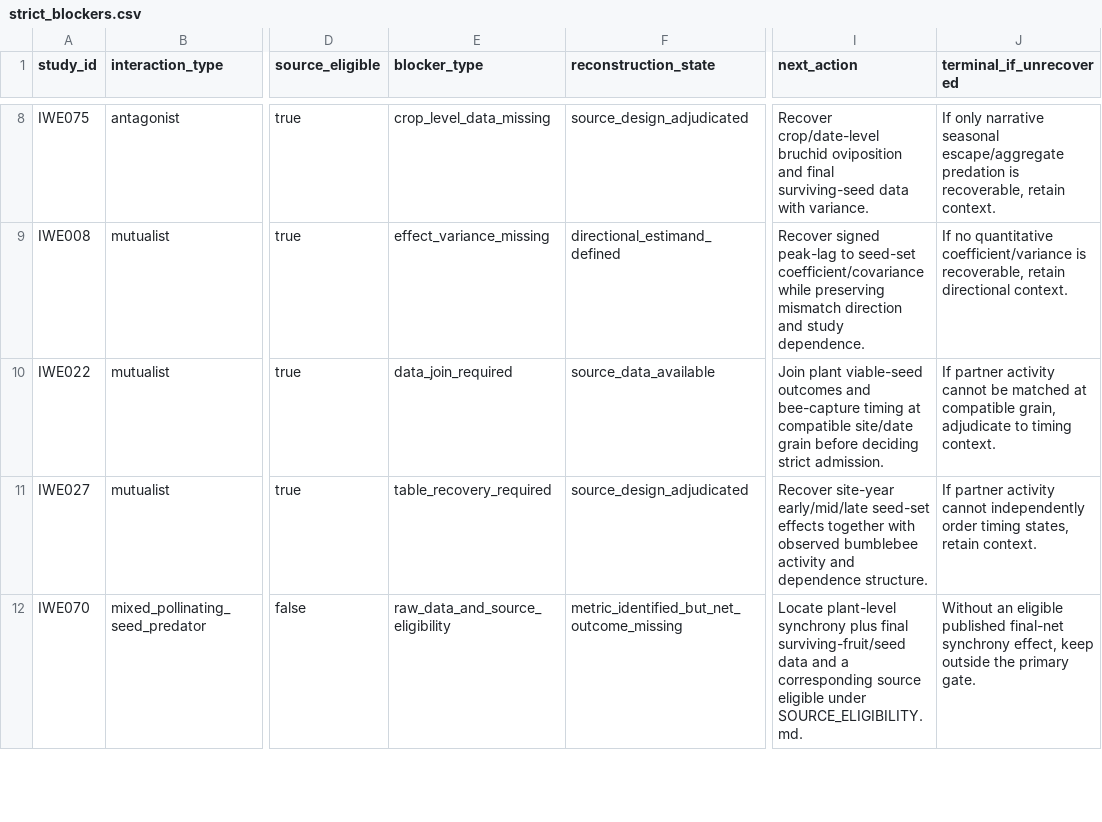
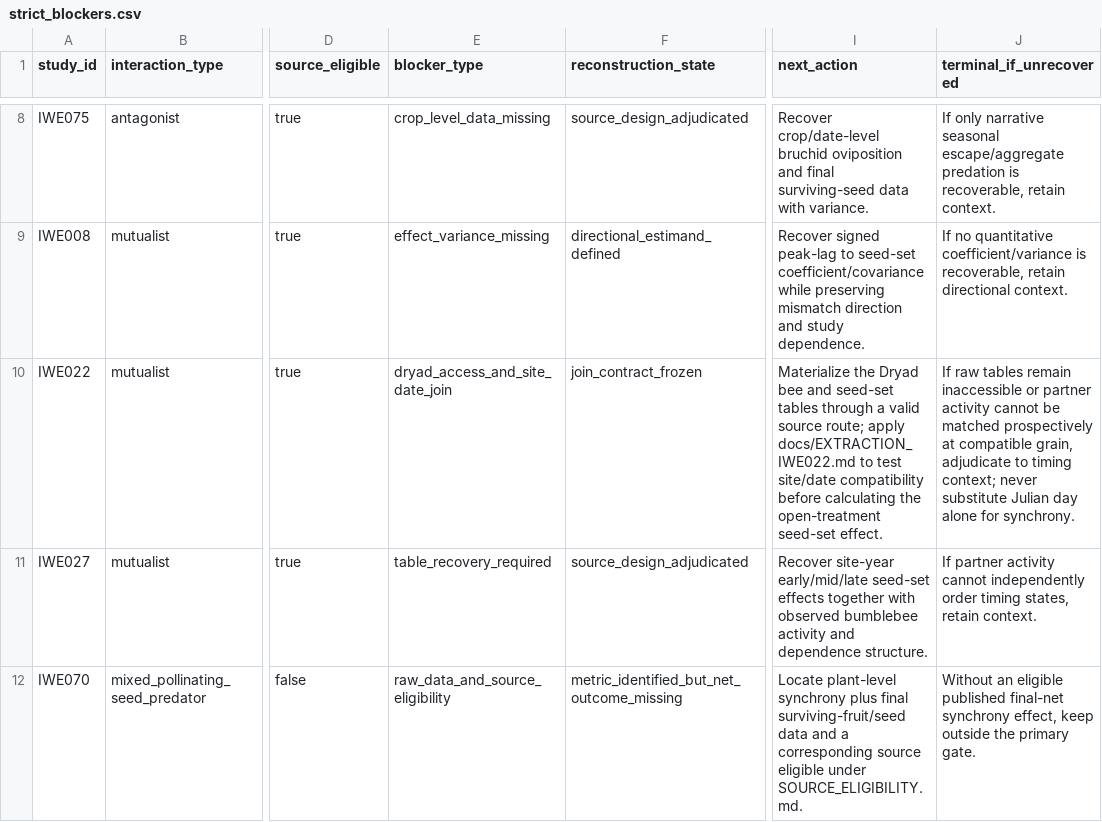
Before and after one commit to zuizui0223/iwe, a CSV file: data/registry/strict_blockers.csv, drawn as a sheet; only a part is shown, gaps mark what is left out; the diff names each change by its address in the sheet, - before the commit and + after, or states it on an @@ line.

Commit message:
research: narrow IWE022 blocker to Dryad join

```diff
--- a/data/registry/strict_blockers.csv
+++ b/data/registry/strict_blockers.csv
-E10 (blocker_type): data_join_required
+E10 (blocker_type): dryad_access_and_site_date_join
-F10 (reconstruction_state): source_data_available
+F10 (reconstruction_state): join_contract_frozen
-I10 (next_action): Join plant viable-seed outcomes and bee-capture timing at compatible site/date grain before deciding strict admission.
+I10 (next_action): Materialize the Dryad bee and seed-set tables through a valid source route; apply docs/EXTRACTION_IWE022.md to test site/date compatibility before calculating the open-treatment seed-set effect.
-J10 (terminal_if_unrecovered): If partner activity cannot be matched at compatible grain, adjudicate to timing context.
+J10 (terminal_if_unrecovered): If raw tables remain inaccessible or partner activity cannot be matched prospectively at compatible grain, adjudicate to timing context; never substitute Julian day alone for synchrony.
```
